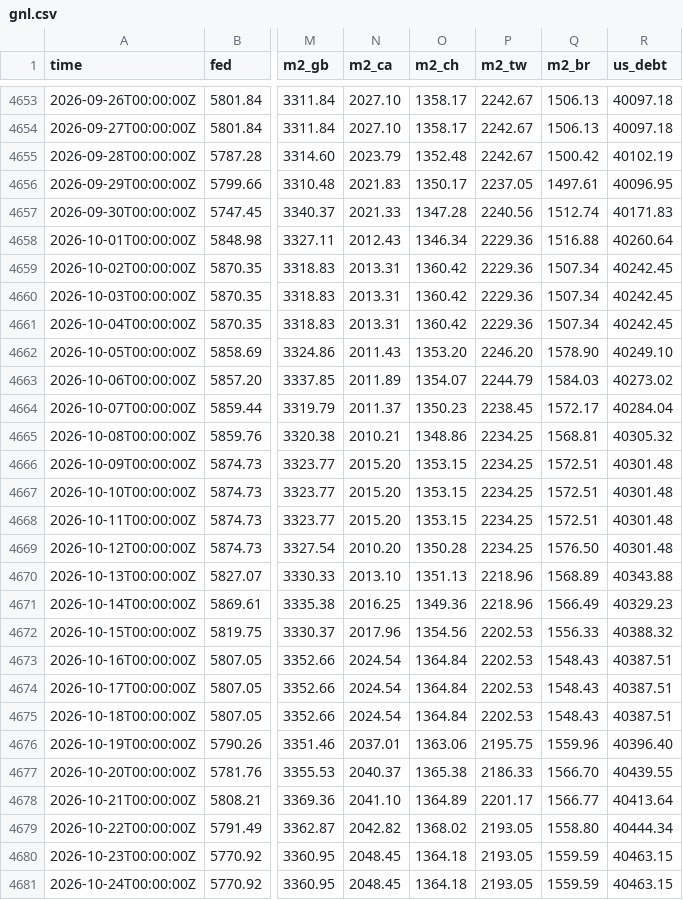
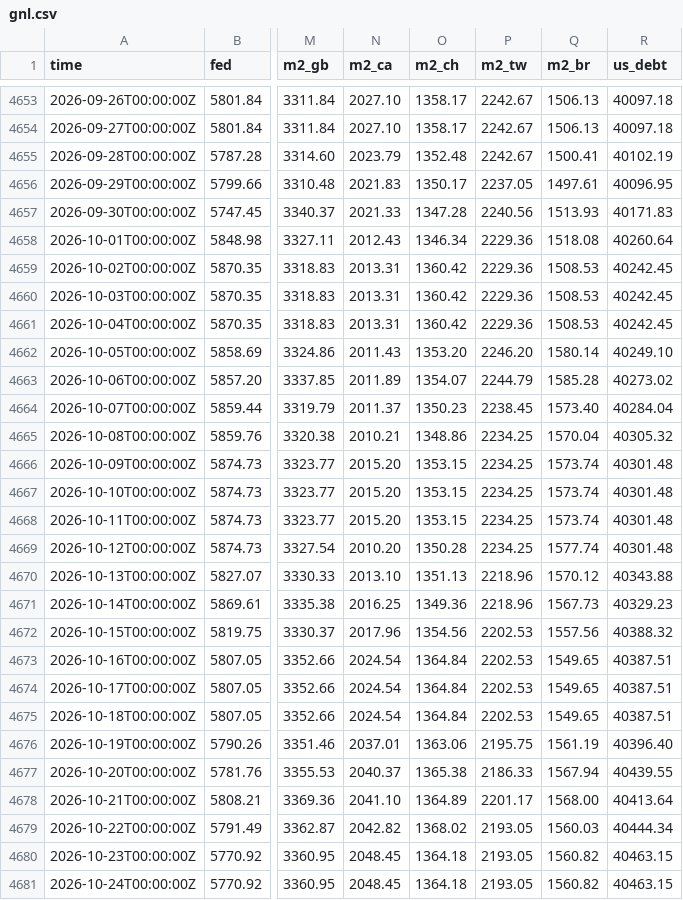
Before and after one commit to GnocchisCrypto/gnl-liquidity-data, a CSV file: gnl.csv, drawn as a sheet; only a part is shown, gaps mark what is left out; the diff covers the shown part only; the diff names each change by its address in the sheet, - before the commit and + after, or states it on an @@ line.

```diff
--- a/gnl.csv
+++ b/gnl.csv
-Q4655 (m2_br): 1500.42
+Q4655 (m2_br): 1500.41
-Q4657 (m2_br): 1512.74
+Q4657 (m2_br): 1513.93
-Q4658 (m2_br): 1516.88
+Q4658 (m2_br): 1518.08
-Q4659:Q4661 (m2_br): 1507.34
+Q4659:Q4661 (m2_br): 1508.53
-Q4662 (m2_br): 1578.90
+Q4662 (m2_br): 1580.14
-Q4663 (m2_br): 1584.03
+Q4663 (m2_br): 1585.28
-Q4664 (m2_br): 1572.17
+Q4664 (m2_br): 1573.40
-Q4665 (m2_br): 1568.81
+Q4665 (m2_br): 1570.04
-Q4666:Q4668 (m2_br): 1572.51
+Q4666:Q4668 (m2_br): 1573.74
-Q4669 (m2_br): 1576.50
+Q4669 (m2_br): 1577.74
-Q4670 (m2_br): 1568.89
+Q4670 (m2_br): 1570.12
-Q4671 (m2_br): 1566.49
+Q4671 (m2_br): 1567.73
-Q4672 (m2_br): 1556.33
+Q4672 (m2_br): 1557.56
-Q4673:Q4675 (m2_br): 1548.43
+Q4673:Q4675 (m2_br): 1549.65
-Q4676 (m2_br): 1559.96
+Q4676 (m2_br): 1561.19
-Q4677 (m2_br): 1566.70
+Q4677 (m2_br): 1567.94
-Q4678 (m2_br): 1566.77
+Q4678 (m2_br): 1568.00
-Q4679 (m2_br): 1558.80
+Q4679 (m2_br): 1560.03
-Q4680:Q4681 (m2_br): 1559.59
+Q4680:Q4681 (m2_br): 1560.82
```
Also changed, not shown: 1 added row and 80 edited cells elsewhere in this file, 1 other file.
